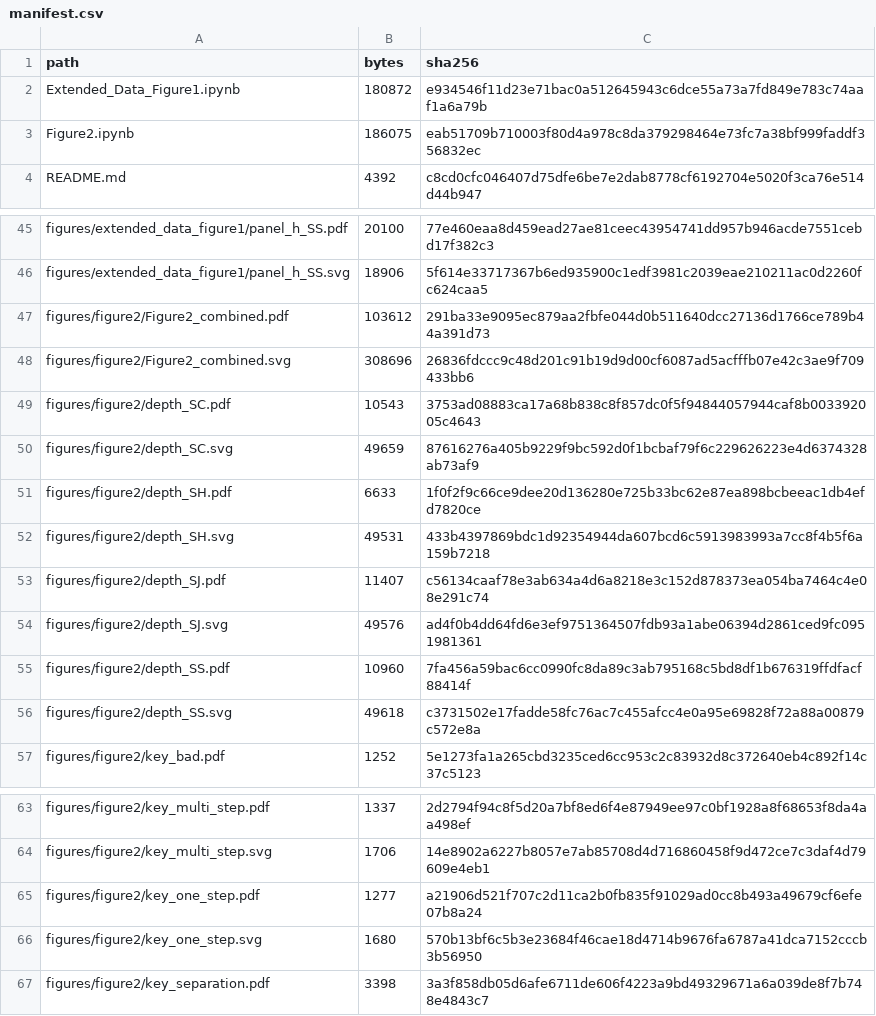
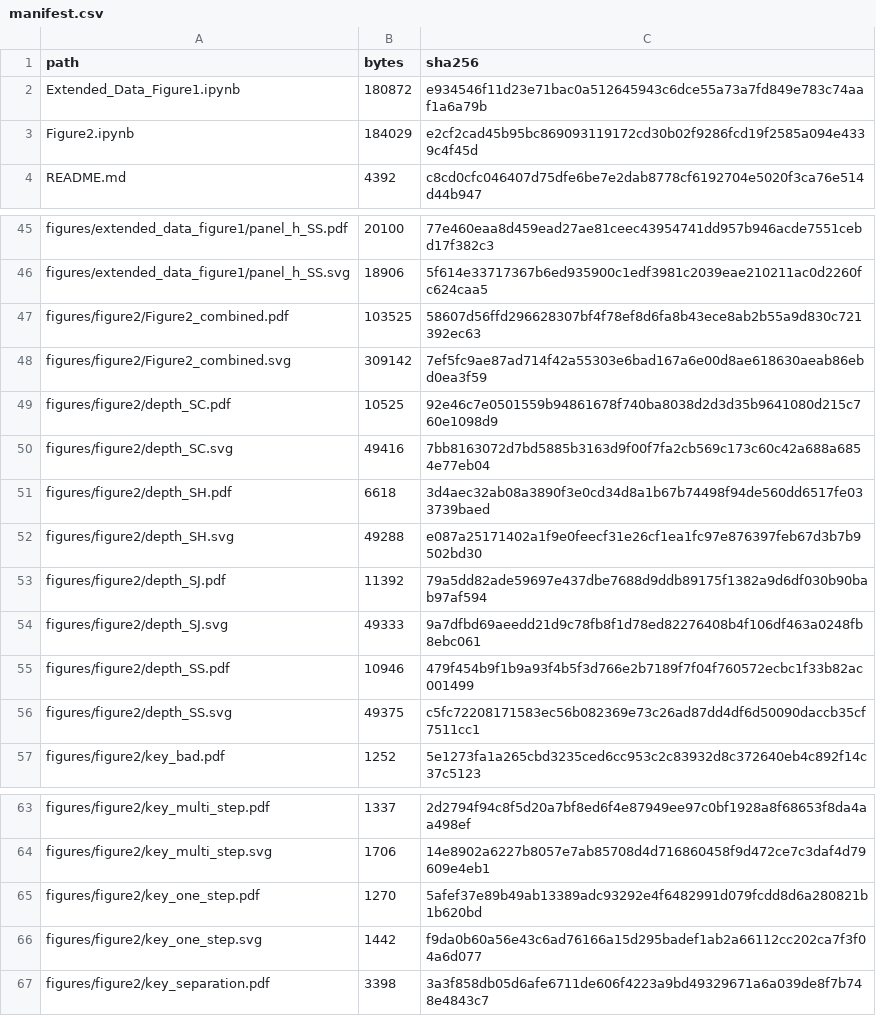
Before and after one commit to JoeWynn7/IR_paper, a CSV file: verified/figure2_ed1/manifest.csv, drawn as a sheet; only a part is shown, gaps mark what is left out.

```diff
--- a/verified/figure2_ed1/manifest.csv
+++ b/verified/figure2_ed1/manifest.csv
@@ -2,3 +2,3 @@ path,bytes,sha256
 Extended_Data_Figure1.ipynb,180872,e934546f11d23e71bac0a512645943c6dce55a73a7fd849e783c74aaf1a6a79b
-Figure2.ipynb,186075,eab51709b710003f80d4a978c8da379298464e73fc7a38bf999faddf356832ec
+Figure2.ipynb,184029,e2cf2cad45b95bc869093119172cd30b02f9286fcd19f2585a094e4339c4f45d
 README.md,4392,c8cd0cfc046407d75dfe6be7e2dab8778cf6192704e5020f3ca76e514d44b947
@@ -46,12 +46,12 @@ figures/extended_data_figure1/panel_h_SS.pdf,20100,77e460eaa8d459ead27ae81ceec43
 figures/extended_data_figure1/panel_h_SS.svg,18906,5f614e33717367b6ed935900c1edf3981c2039eae210211ac0d2260fc624caa5
-figures/figure2/Figure2_combined.pdf,103612,291ba33e9095ec879aa2fbfe044d0b511640dcc27136d1766ce789b44a391d73
-figures/figure2/Figure2_combined.svg,308696,26836fdccc9c48d201c91b19d9d00cf6087ad5acfffb07e42c3ae9f709433bb6
-figures/figure2/depth_SC.pdf,10543,3753ad08883ca17a68b838c8f857dc0f5f94844057944caf8b003392005c4643
-figures/figure2/depth_SC.svg,49659,87616276a405b9229f9bc592d0f1bcbaf79f6c229626223e4d6374328ab73af9
-figures/figure2/depth_SH.pdf,6633,1f0f2f9c66ce9dee20d136280e725b33bc62e87ea898bcbeeac1db4efd7820ce
-figures/figure2/depth_SH.svg,49531,433b4397869bdc1d92354944da607bcd6c5913983993a7cc8f4b5f6a159b7218
-figures/figure2/depth_SJ.pdf,11407,c56134caaf78e3ab634a4d6a8218e3c152d878373ea054ba7464c4e08e291c74
-figures/figure2/depth_SJ.svg,49576,ad4f0b4dd64fd6e3ef9751364507fdb93a1abe06394d2861ced9fc0951981361
-figures/figure2/depth_SS.pdf,10960,7fa456a59bac6cc0990fc8da89c3ab795168c5bd8df1b676319ffdfacf88414f
-figures/figure2/depth_SS.svg,49618,c3731502e17fadde58fc76ac7c455afcc4e0a95e69828f72a88a00879c572e8a
+figures/figure2/Figure2_combined.pdf,103525,58607d56ffd296628307bf4f78ef8d6fa8b43ece8ab2b55a9d830c721392ec63
+figures/figure2/Figure2_combined.svg,309142,7ef5fc9ae87ad714f42a55303e6bad167a6e00d8ae618630aeab86ebd0ea3f59
+figures/figure2/depth_SC.pdf,10525,92e46c7e0501559b94861678f740ba8038d2d3d35b9641080d215c760e1098d9
+figures/figure2/depth_SC.svg,49416,7bb8163072d7bd5885b3163d9f00f7fa2cb569c173c60c42a688a6854e77eb04
+figures/figure2/depth_SH.pdf,6618,3d4aec32ab08a3890f3e0cd34d8a1b67b74498f94de560dd6517fe033739baed
+figures/figure2/depth_SH.svg,49288,e087a25171402a1f9e0feecf31e26cf1ea1fc97e876397feb67d3b7b9502bd30
+figures/figure2/depth_SJ.pdf,11392,79a5dd82ade59697e437dbe7688d9ddb89175f1382a9d6df030b90bab97af594
+figures/figure2/depth_SJ.svg,49333,9a7dfbd69aeedd21d9c78fb8f1d78ed82276408b4f106df463a0248fb8ebc061
+figures/figure2/depth_SS.pdf,10946,479f454b9f1b9a93f4b5f3d766e2b7189f7f04f760572ecbc1f33b82ac001499
+figures/figure2/depth_SS.svg,49375,c5fc72208171583ec56b082369e73c26ad87dd4df6d50090daccb35cf7511cc1
 figures/figure2/key_bad.pdf,1252,5e1273fa1a265cbd3235ced6cc953c2c83932d8c372640eb4c892f14c37c5123
@@ -64,4 +64,4 @@ figures/figure2/key_multi_step.pdf,1337,2d2794f94c8f5d20a7bf8ed6f4e87949ee97c0bf
 figures/figure2/key_multi_step.svg,1706,14e8902a6227b8057e7ab85708d4d716860458f9d472ce7c3daf4d79609e4eb1
-figures/figure2/key_one_step.pdf,1277,a21906d521f707c2d11ca2b0fb835f91029ad0cc8b493a49679cf6efe07b8a24
-figures/figure2/key_one_step.svg,1680,570b13bf6c5b3e23684f46cae18d4714b9676fa6787a41dca7152cccb3b56950
+figures/figure2/key_one_step.pdf,1270,5afef37e89b49ab13389adc93292e4f6482991d079fcdd8d6a280821b1b620bd
+figures/figure2/key_one_step.svg,1442,f9da0b60a56e43c6ad76166a15d295badef1ab2a66112cc202ca7f3f04a6d077
 figures/figure2/key_separation.pdf,3398,3a3f858db05d6afe6711de606f4223a9bd49329671a6a039de8f7b748e4843c7
```
Also changed, not shown: verified/MANIFEST.csv, 13 other files.
